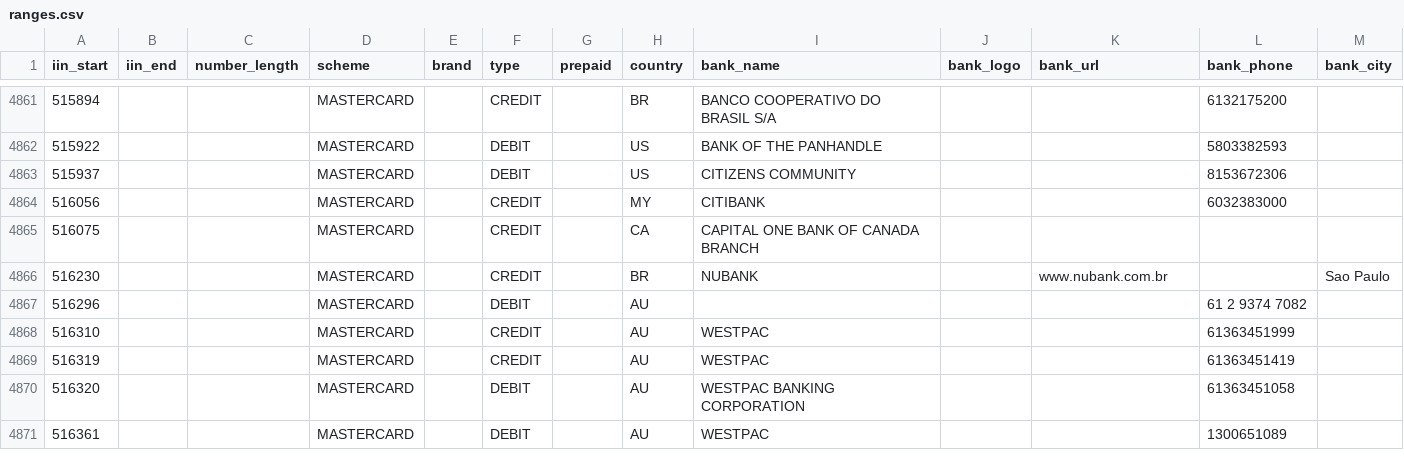
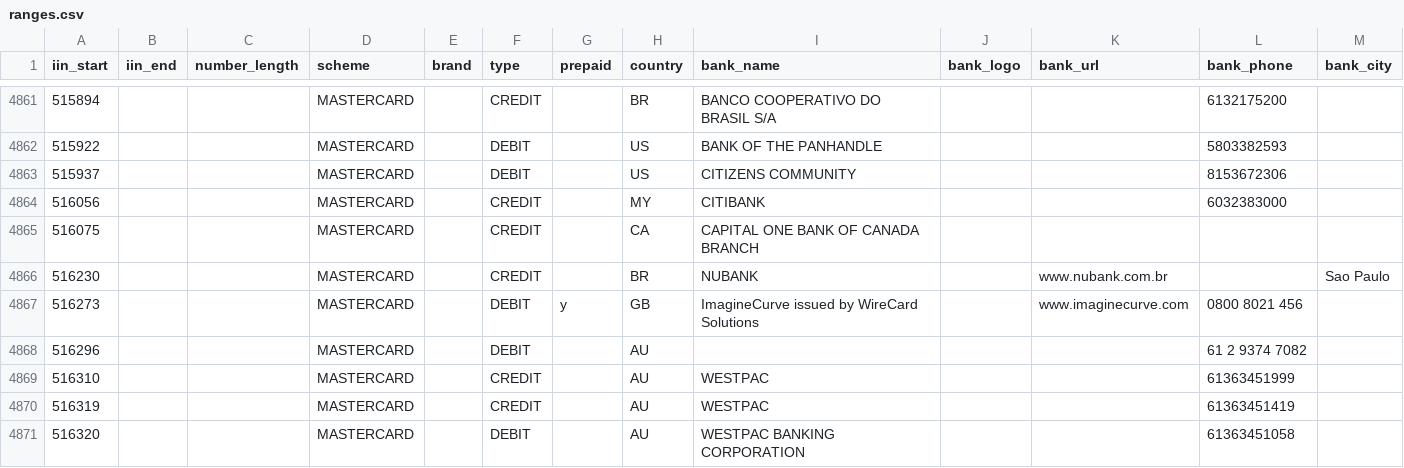
Before and after one commit to binlist/data, a CSV file: ranges.csv, drawn as a sheet; only a part is shown, gaps mark what is left out; the shorter side is filled out with more unchanged rows.

Commit message:
Add ImagineCurve, 516273

```diff
--- a/ranges.csv
+++ b/ranges.csv
@@ -4866,2 +4866,3 @@ iin_start,iin_end,number_length,scheme,brand,type,prepaid,country,bank_name,bank
 516230,,,MASTERCARD,,CREDIT,,BR,NUBANK,,www.nubank.com.br,,Sao Paulo
+516273,,,MASTERCARD,,DEBIT,y,GB,ImagineCurve issued by WireCard Solutions,,www.imaginecurve.com,0800 8021 456,
 516296,,,MASTERCARD,,DEBIT,,AU,,,,61 2 9374 7082,
```
